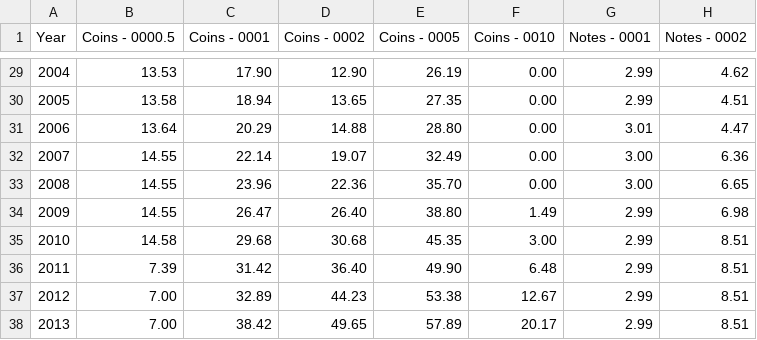
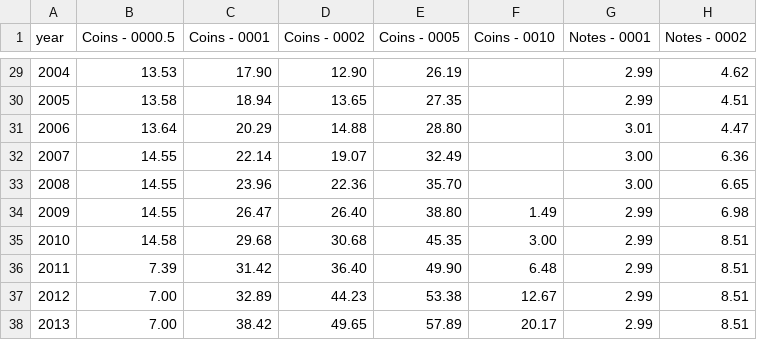
Before and after one commit to amitkaps/indiavis, a CSV file: data/rbi_money_circulation.csv, drawn as a sheet; only a part is shown, gaps mark what is left out; the diff covers the shown part only; the diff names each change by its address in the sheet, - before the commit and + after, or states it on an @@ line.

```diff
--- a/data/rbi_money_circulation.csv
+++ b/data/rbi_money_circulation.csv
-A1: Year
+A1: year
-F29:F33 (Coins - 0010): 0.00
+F29:F33 (Coins - 0010): (empty)
```
Also changed, not shown: 88 edited cells elsewhere in this file, 39 other files.
